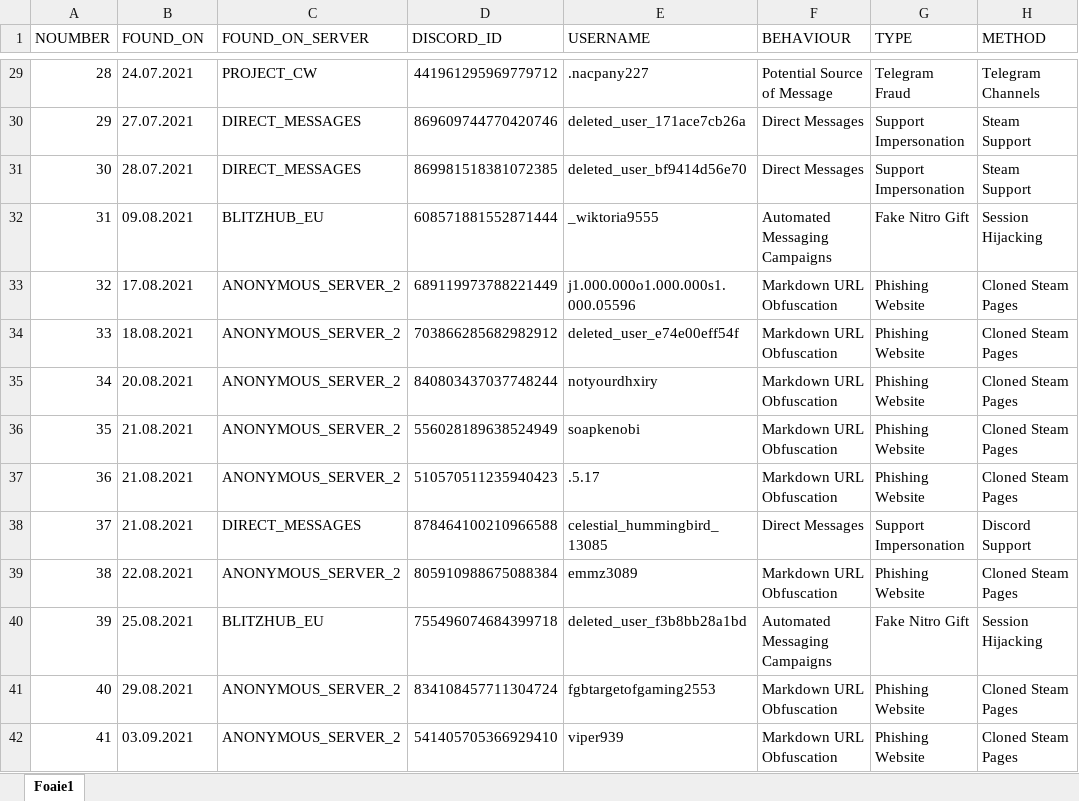
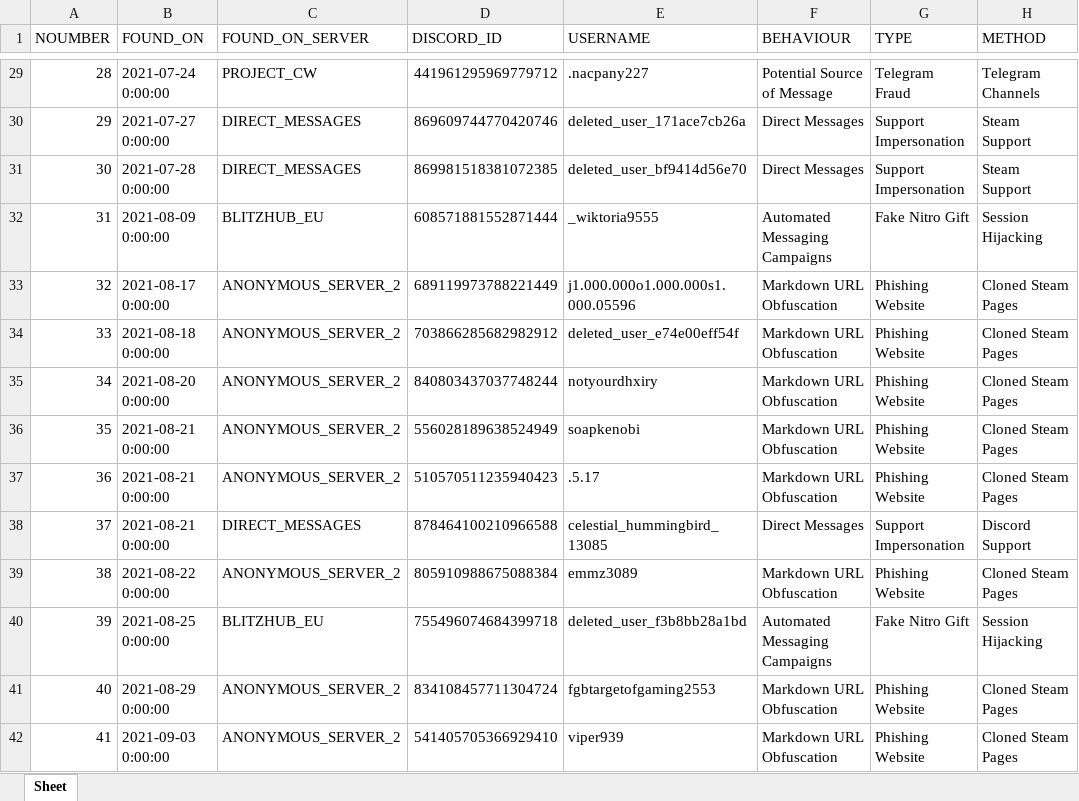
Before and after one commit to TheDARTProject/thedartproject.github.io, an Excel workbook: tools/ExporterSheet.xlsx, sheet Sheet, drawn as a sheet; only a part is shown, gaps mark what is left out; values as stored, in another font and other column widths than the file's, no cell formats; charts and pictures not drawn; the diff covers the shown part only; the diff names each change by its address in the sheet, - before the commit and + after, or states it on an @@ line.

```diff
--- a/tools/ExporterSheet.xlsx (sheet Sheet)
+++ b/tools/ExporterSheet.xlsx (sheet Sheet)
-sheet tab: Foaie1
+sheet tab: Sheet
-B29 (FOUND_ON): 24.07.2021
+B29 (FOUND_ON): 2021-07-24 0:00:00
-B30 (FOUND_ON): 27.07.2021
+B30 (FOUND_ON): 2021-07-27 0:00:00
-B31 (FOUND_ON): 28.07.2021
+B31 (FOUND_ON): 2021-07-28 0:00:00
-B32 (FOUND_ON): 09.08.2021
+B32 (FOUND_ON): 2021-08-09 0:00:00
-B33 (FOUND_ON): 17.08.2021
+B33 (FOUND_ON): 2021-08-17 0:00:00
-B34 (FOUND_ON): 18.08.2021
+B34 (FOUND_ON): 2021-08-18 0:00:00
-B35 (FOUND_ON): 20.08.2021
+B35 (FOUND_ON): 2021-08-20 0:00:00
-B36:B38 (FOUND_ON): 21.08.2021
+B36:B38 (FOUND_ON): 2021-08-21 0:00:00
-B39 (FOUND_ON): 22.08.2021
+B39 (FOUND_ON): 2021-08-22 0:00:00
-B40 (FOUND_ON): 25.08.2021
+B40 (FOUND_ON): 2021-08-25 0:00:00
-B41 (FOUND_ON): 29.08.2021
+B41 (FOUND_ON): 2021-08-29 0:00:00
-B42 (FOUND_ON): 03.09.2021
+B42 (FOUND_ON): 2021-09-03 0:00:00
```
Also changed, not shown: 2 added rows, 4 removed rows, 1400 edited cells and row numbers in column A elsewhere in this sheet, cell formats, charts or pictures, 3 other files.
